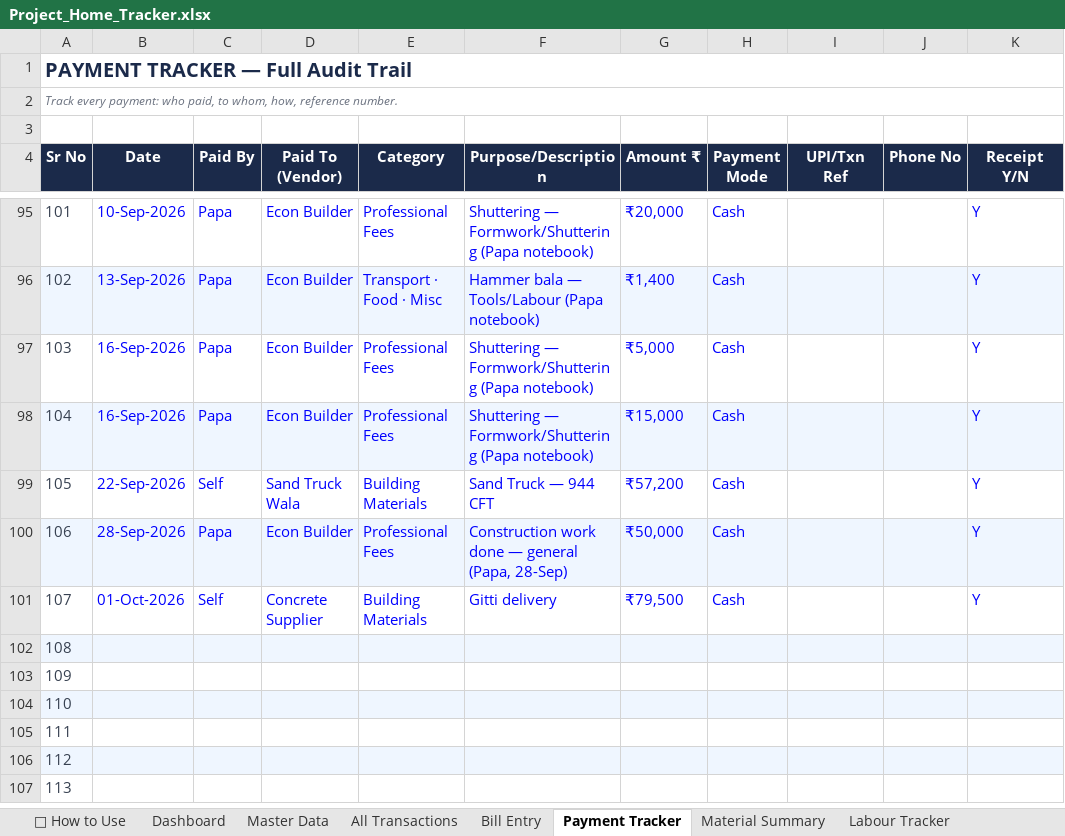
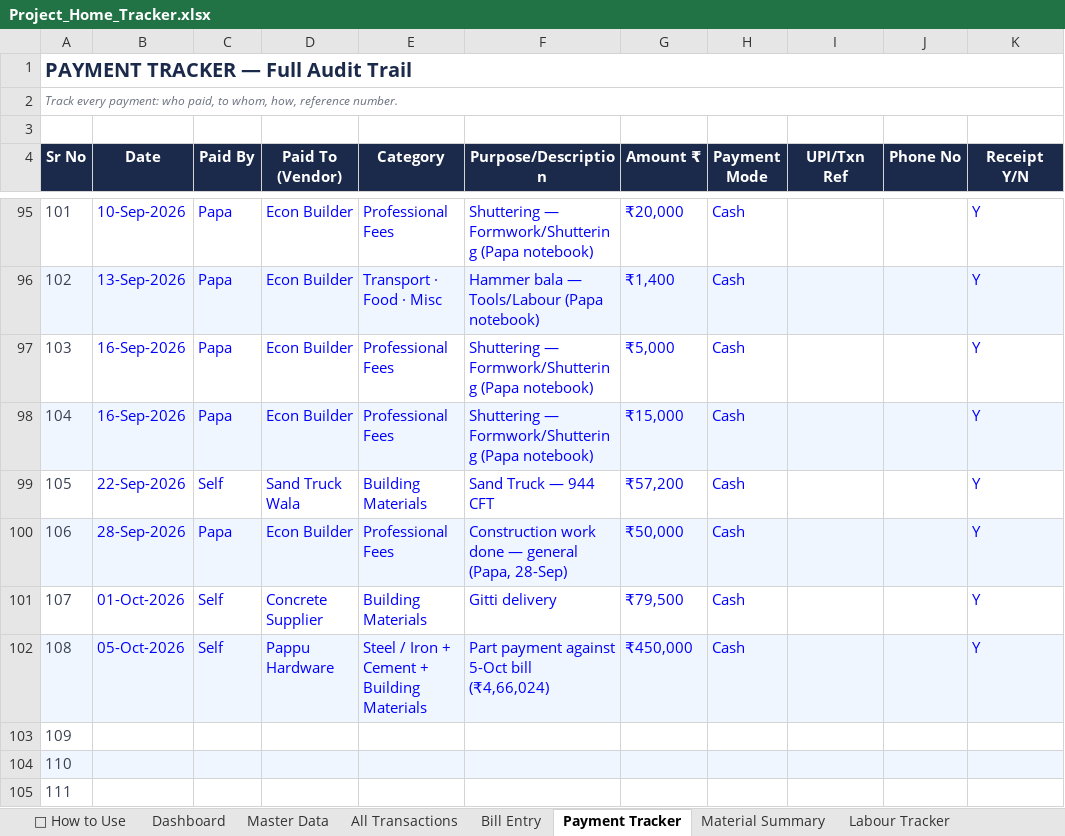
Before and after one commit to avikarn26/bihar-home-dashboard, an Excel workbook: data/Project_Home_Tracker.xlsx, sheet Payment Tracker, drawn as a sheet; only a part is shown, gaps mark what is left out; the shorter side is filled out with more unchanged rows; values as stored, in another font and other column widths than the file's, no borders; the diff names each change by its address in the sheet, - before the commit and + after, or states it on an @@ line.

```diff
--- a/data/Project_Home_Tracker.xlsx (sheet Payment Tracker)
+++ b/data/Project_Home_Tracker.xlsx (sheet Payment Tracker)
-B102 (Date): (empty)
+B102 (Date): 05-Oct-2026
-C102 (Paid By): (empty)
+C102 (Paid By): Self
-D102 (Paid To (Vendor)): (empty)
+D102 (Paid To (Vendor)): Pappu Hardware
-E102 (Category): (empty)
+E102 (Category): Steel / Iron + Cement + Building Materials
-F102 (Purpose/Description): (empty)
+F102 (Purpose/Description): Part payment against 5-Oct bill (₹4,66,024)
-G102 (Amount ₹): (empty)
+G102 (Amount ₹): ₹450,000
-H102 (Payment Mode): (empty)
+H102 (Payment Mode): Cash
-K102 (Receipt Y/N): (empty)
+K102 (Receipt Y/N): Y
```
Also changed, not shown: sheet All Transactions, 2 other files.
